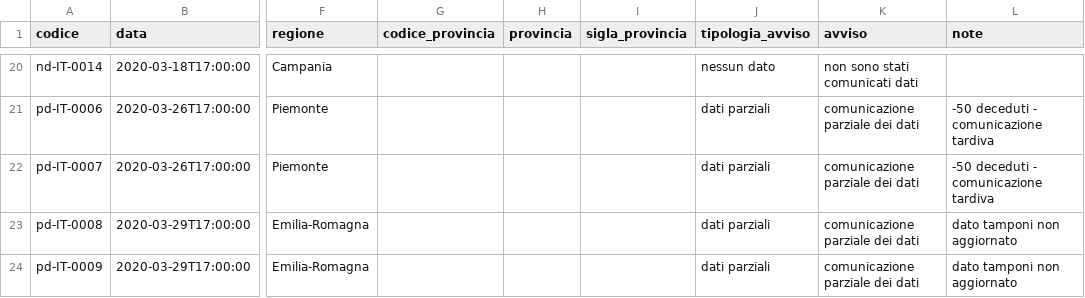
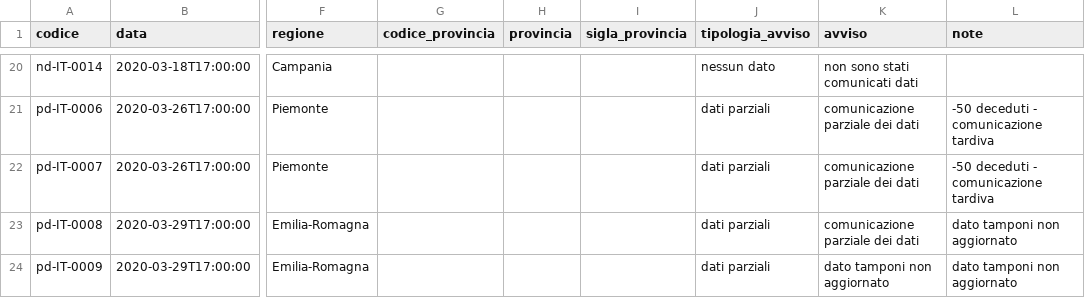
Before and after one commit to paganim/COVID-19-Italy-Analysis, a CSV file: data/note/dpc-covid19-ita-note-it.csv, drawn as a sheet; only a part is shown, gaps mark what is left out; the diff names each change by its address in the sheet, - before the commit and + after, or states it on an @@ line.

```diff
--- a/data/note/dpc-covid19-ita-note-it.csv
+++ b/data/note/dpc-covid19-ita-note-it.csv
-K24 (avviso): comunicazione parziale dei dati
+K24 (avviso): dato tamponi non aggiornato
```
Also changed, not shown: data/dati-andamento-nazionale/dpc-covid19-ita-andamento-nazionale.csv, data/dati-province/dpc-covid19-ita-province-20200406.csv, 23 other files.
